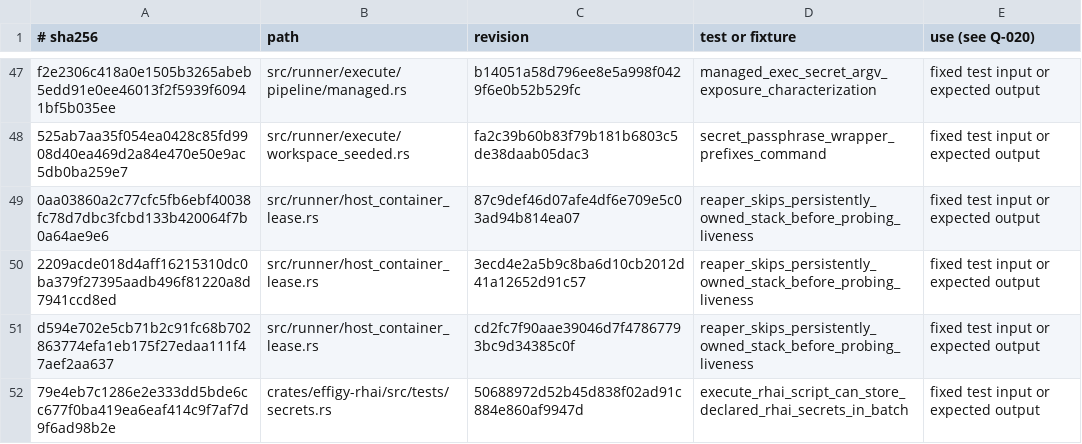
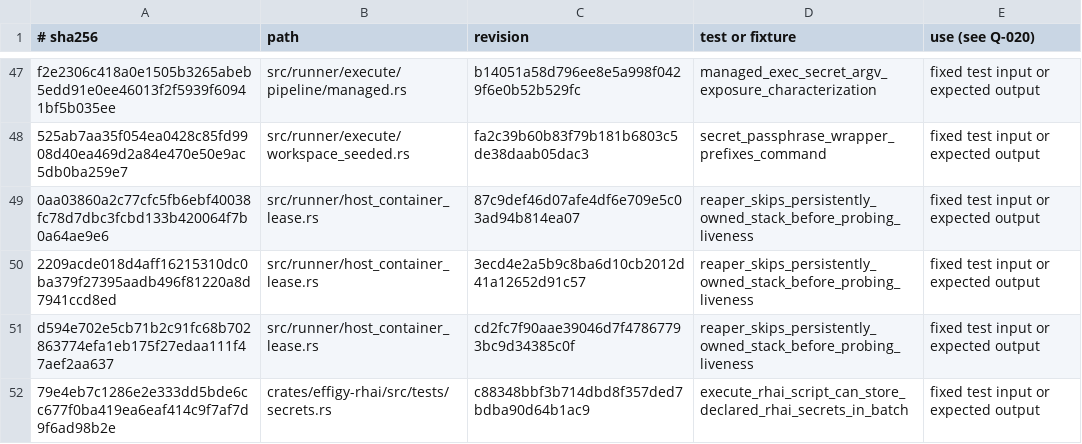
Before and after one commit to inflatable-cookie/effigy, a TSV file: scripts/release/secret-audit-allowlist.tsv, drawn as a sheet; only a part is shown, gaps mark what is left out.

Commit message:
571: Name the introducing commit in the fixture pin revision column

```diff
--- a/scripts/release/secret-audit-allowlist.tsv
+++ b/scripts/release/secret-audit-allowlist.tsv
@@ -51,2 +51,2 @@ f2e2306c418a0e1505b3265abeb5edd91e0ee46013f2f5939f60941bf5b035ee	src/runner/exec
 d594e702e5cb71b2c91fc68b702863774efa1eb175f27edaa111f47aef2aa637	src/runner/host_container_lease.rs	cd2fc7f90aae39046d7f47867793bc9d34385c0f	reaper_skips_persistently_owned_stack_before_probing_liveness	fixed test input or expected output
-79e4eb7c1286e2e333dd5bde6cc677f0ba419ea6eaf414c9f7af7d9f6ad98b2e	crates/effigy-rhai/src/tests/secrets.rs	50688972d52b45d838f02ad91c884e860af9947d	execute_rhai_script_can_store_declared_rhai_secrets_in_batch	fixed test input or expected output
+79e4eb7c1286e2e333dd5bde6cc677f0ba419ea6eaf414c9f7af7d9f6ad98b2e	crates/effigy-rhai/src/tests/secrets.rs	c88348bbf3b714dbd8f357ded7bdba90d64b1ac9	execute_rhai_script_can_store_declared_rhai_secrets_in_batch	fixed test input or expected output
```
